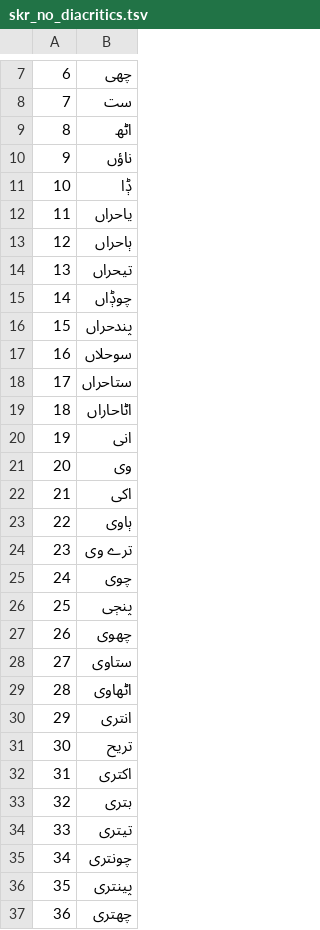
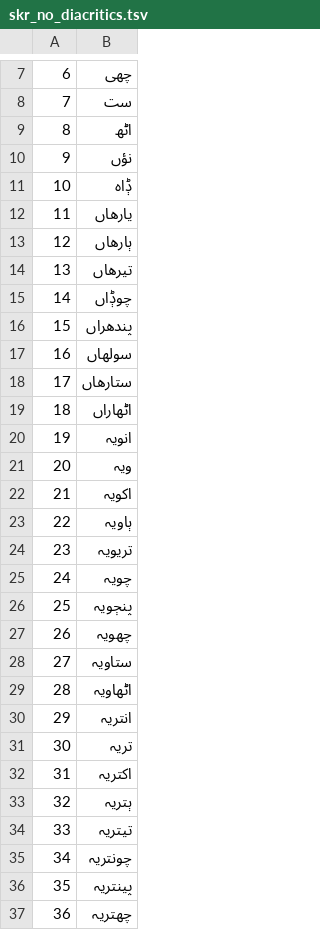
Before and after one commit to google-research-datasets/uninum, a TSV file: numbers/skr_no_diacritics.tsv, drawn as a sheet; only a part is shown, gaps mark what is left out; the diff covers the shown part only.

Commit message:
Update skr_no_diacritics.tsv
Corrected

```diff
--- a/numbers/skr_no_diacritics.tsv
+++ b/numbers/skr_no_diacritics.tsv
@@ -9,29 +9,29 @@
 8	اٹھ
-9	ناؤں
-10	ݙا
-11	یاحراں
-12	ٻاحراں
-13	تیحراں
+9	نؤں
+10	ݙاہ
+11	یارھاں
+12	ٻارھاں
+13	تیرھاں
 14	چوݙاں
-15	پندحراں
-16	سوحلاں
-17	ستاحراں
-18	اٹاحاراں
-19	انی
-20	وی
-21	اکی
-22	ٻاوی
-23	ترے وی
-24	چوی
-25	پنڄی
-26	چھوی
-27	ستاوی
-28	اٹھاوی
-29	انتری
-30	تریح
-31	اکتری
-32	بتری
-33	تیتری
-34	چونتری
-35	پینتری
-36	چھتری
+15	پندھراں
+16	سولھاں
+17	ستارھاں
+18	اٹھاراں
+19	انویہ
+20	ویہ
+21	اکویہ
+22	ٻاویہ
+23	تریویہ
+24	چویہ
+25	پنڄویہ
+26	چھویہ
+27	ستاویہ
+28	اٹھاویہ
+29	انتریہ
+30	تریہ
+31	اکتریہ
+32	ٻتریہ
+33	تیتریہ
+34	چونتریہ
+35	پینتریہ
+36	چھتریہ
```
Also changed, not shown: 36 edited cells elsewhere in this file.
